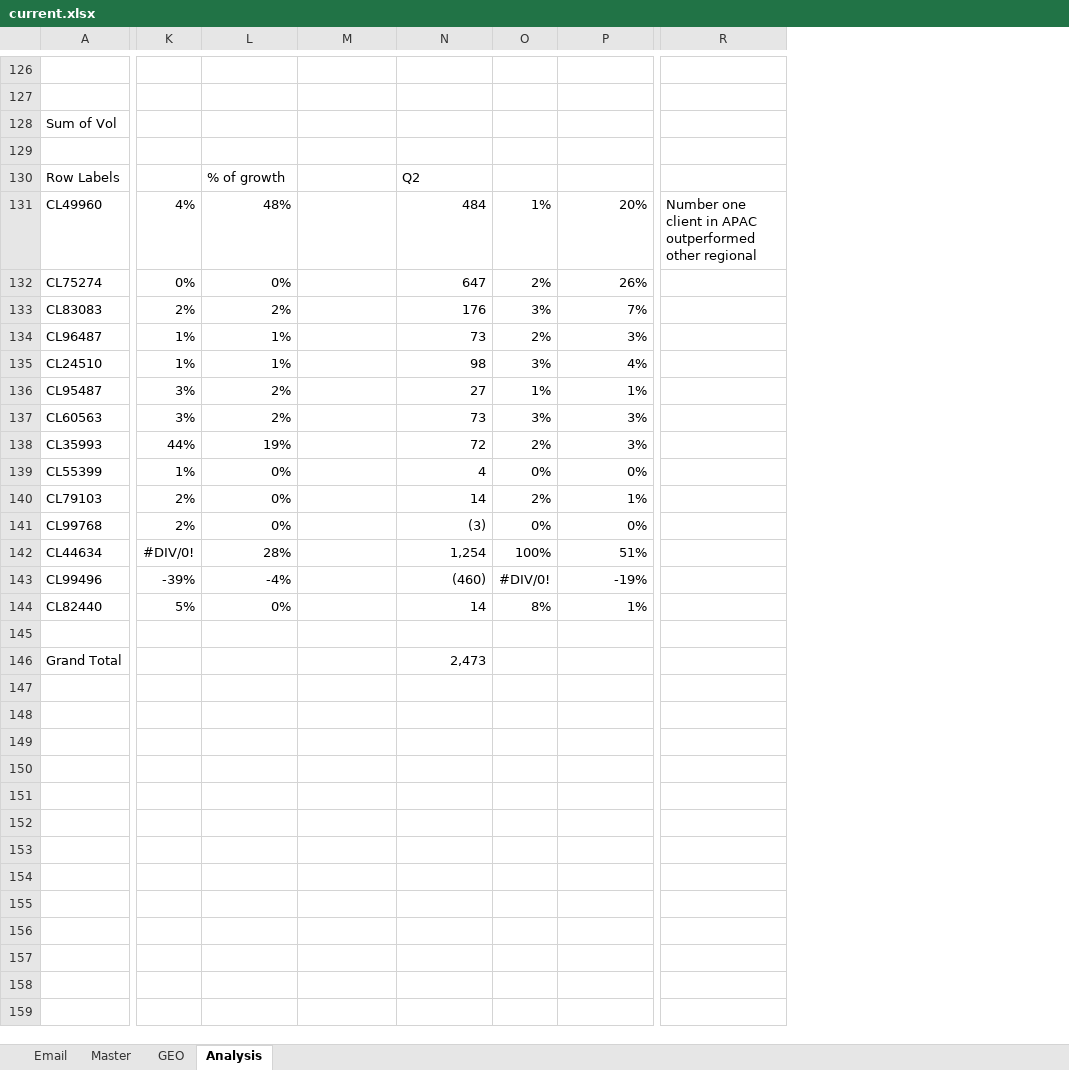
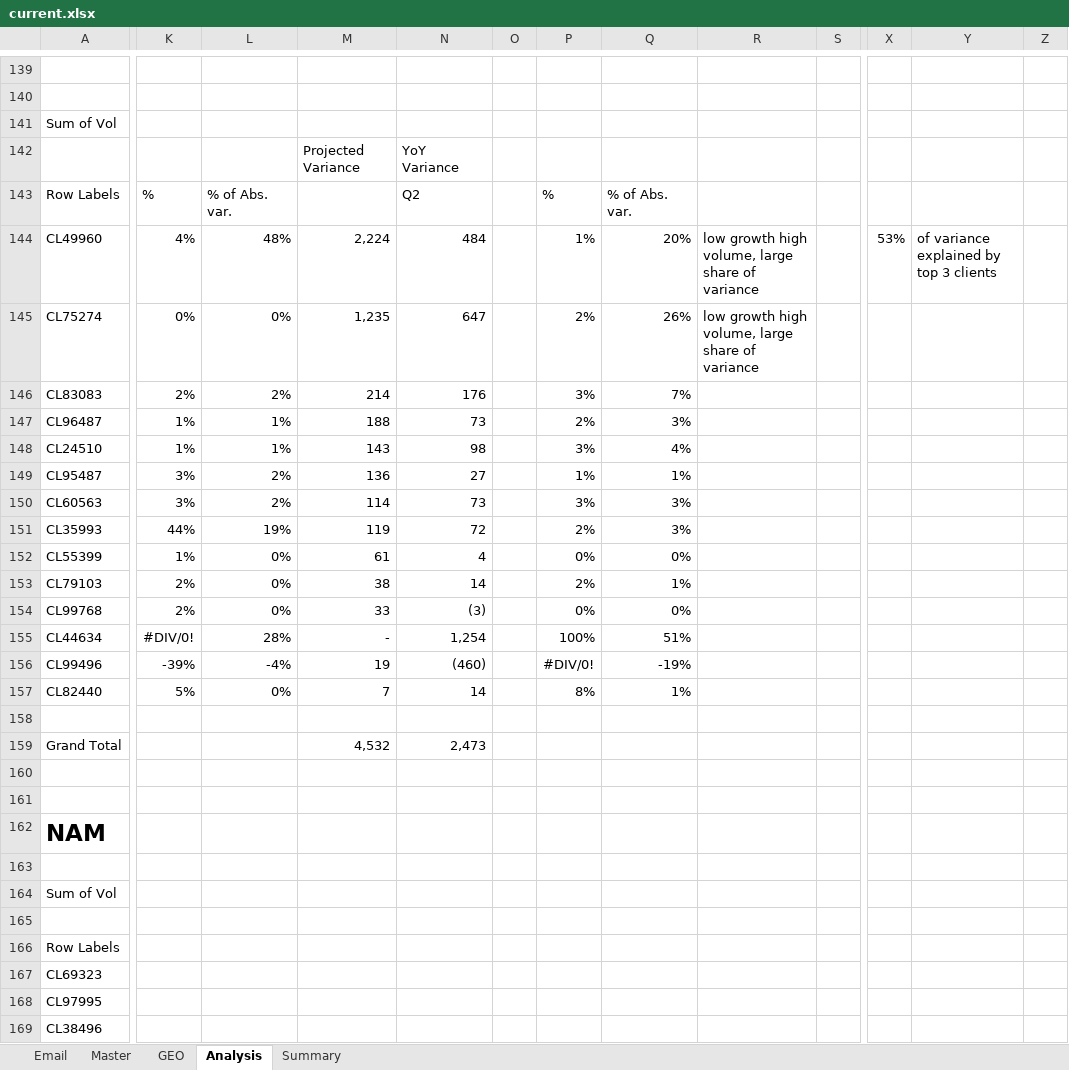
Before and after one commit to KarlNagy/excel, an Excel workbook: current.xlsx, sheet Analysis, drawn as a sheet; only a part is shown, gaps mark what is left out; values as stored, in another font and other column widths than the file's, no borders; charts and pictures not drawn; removed rows and columns are numbered as before the commit, all else as after; rows hold the shown columns only; the diff covers the shown part only; the diff names each change by its address in the sheet, - before the commit and + after, or states it on an @@ line.

Commit message:
Adjusted variance analysis

```diff
--- a/current.xlsx (sheet Analysis)
+++ b/current.xlsx (sheet Analysis)
+sheet tab: Summary
+column O, empty
-column R, row 131: Number one client in APAC outperformed other regional
+column R, rows 144-145: low growth high volume, large share of variance | low growth high volume, large share of variance
+column S, empty
+column X, row 144: 53%
+column Y, row 144: of variance explained by top 3 clients
+column Z, empty
-M142: (empty)
+M142: Projected Variance
-N142: (empty)
+N142: YoY Variance
-K143: (empty)
+K143: %
-L143: % of growth
+L143: % of Abs. var.
-P143: (empty)
+P143: %
-Q143: (empty)
+Q143: % of Abs. var.
-M144: (empty)
+M144: 2,224
-M145: (empty)
+M145: 1,235
-M146: (empty)
+M146: 214
-M147: (empty)
+M147: 188
-M148: (empty)
+M148: 143
-M149: (empty)
+M149: 136
-M150: (empty)
+M150: 114
-M151: (empty)
+M151: 119
-M152: (empty)
+M152: 61
-M153: (empty)
+M153: 38
-M154: (empty)
+M154: 33
-M155: (empty)
+M155: -
-M156: (empty)
+M156: 19
-M157: (empty)
+M157: 7
-M159: (empty)
+M159: 4,532
+row 160: (empty)
+row 161: (empty)
+row 162: NAM
+row 163: (empty)
+row 164: Sum of Vol
+row 165: (empty)
+row 166: Row Labels
+row 167: CL69323
+row 168: CL97995
+row 169: CL38496
```
Also changed, not shown: 73 added rows, 14 removed rows, 2 added columns, 2 removed columns and 65 edited cells elsewhere in this sheet, formulas that keep their value, charts or pictures.
